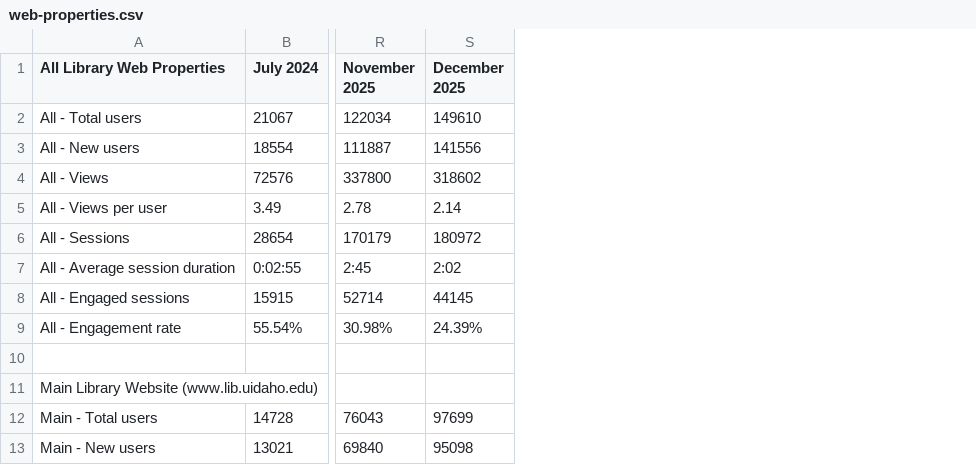
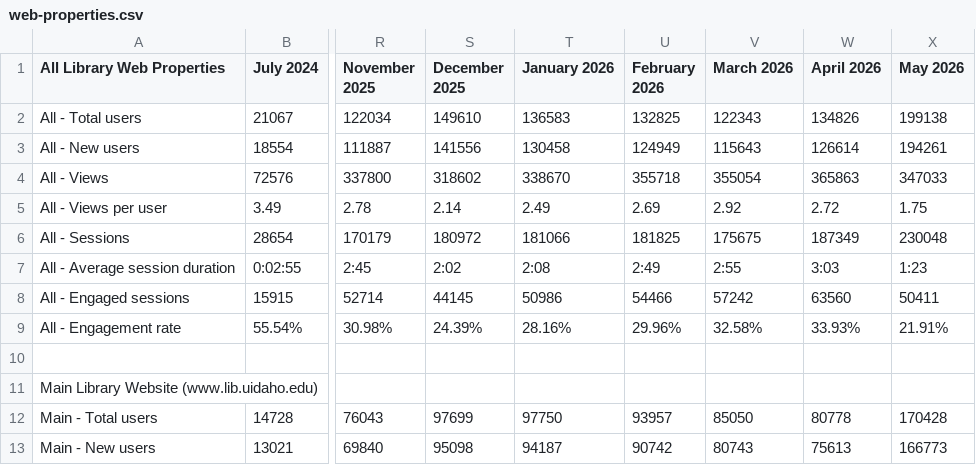
Before and after one commit to uidaholib/kpis, a CSV file: kpidata/web-properties.csv, drawn as a sheet; only a part is shown, gaps mark what is left out; the diff names each change by its address in the sheet, - before the commit and + after, or states it on an @@ line.

```diff
--- a/kpidata/web-properties.csv
+++ b/kpidata/web-properties.csv
+column T (January 2026), rows 2-13: 136583 | 130458 | 338670 | 2.49 | 181066 | 2:08 | 50986 | 28.16% |  |  | 97750 | 94187
+column U (February 2026), rows 2-13: 132825 | 124949 | 355718 | 2.69 | 181825 | 2:49 | 54466 | 29.96% |  |  | 93957 | 90742
+column V (March 2026), rows 2-13: 122343 | 115643 | 355054 | 2.92 | 175675 | 2:55 | 57242 | 32.58% |  |  | 85050 | 80743
+column W (April 2026), rows 2-13: 134826 | 126614 | 365863 | 2.72 | 187349 | 3:03 | 63560 | 33.93% |  |  | 80778 | 75613
+column X (May 2026), rows 2-13: 199138 | 194261 | 347033 | 1.75 | 230048 | 1:23 | 50411 | 21.91% |  |  | 170428 | 166773
```
Also changed, not shown: kpidata/gis-monthly.csv, kpidata/instruction.csv, 23 other files.
